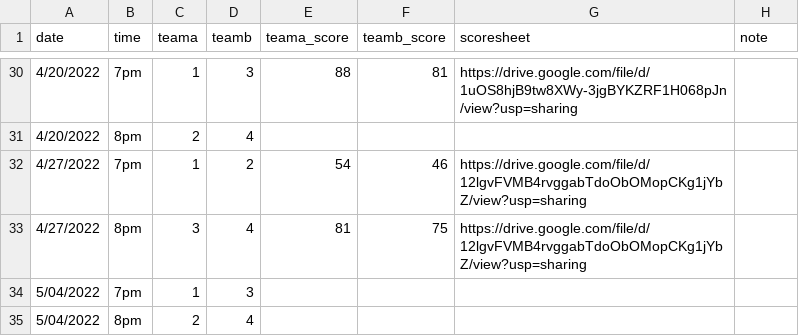
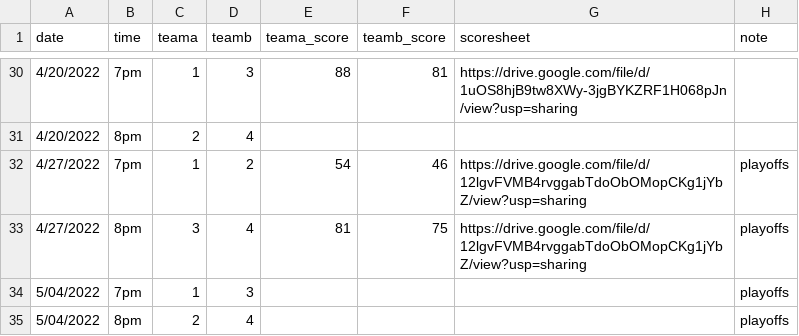
Before and after one commit to corynissen/WNB, a CSV file: data/team_scores.csv, drawn as a sheet; only a part is shown, gaps mark what is left out.

Commit message:
add playoffs note

```diff
--- a/data/team_scores.csv
+++ b/data/team_scores.csv
@@ -31,5 +31,5 @@ date,time,teama,teamb,teama_score,teamb_score,scoresheet,note
 4/20/2022,8pm,2,4,,,,
-4/27/2022,7pm,1,2,54,46,https://drive.google.com/file/d/12lgvFVMB4rvggabTdoObOMopCKg1jYbZ/view?usp=sharing,
-4/27/2022,8pm,3,4,81,75,https://drive.google.com/file/d/12lgvFVMB4rvggabTdoObOMopCKg1jYbZ/view?usp=sharing,
-5/04/2022,7pm,1,3,,,,
-5/04/2022,8pm,2,4,,,,
+4/27/2022,7pm,1,2,54,46,https://drive.google.com/file/d/12lgvFVMB4rvggabTdoObOMopCKg1jYbZ/view?usp=sharing,playoffs
+4/27/2022,8pm,3,4,81,75,https://drive.google.com/file/d/12lgvFVMB4rvggabTdoObOMopCKg1jYbZ/view?usp=sharing,playoffs
+5/04/2022,7pm,1,3,,,,playoffs
+5/04/2022,8pm,2,4,,,,playoffs
```
Also changed, not shown: 1 other file.
